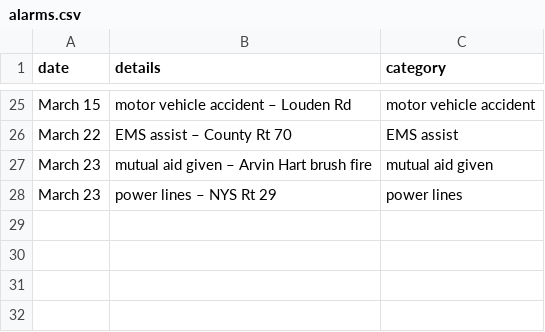
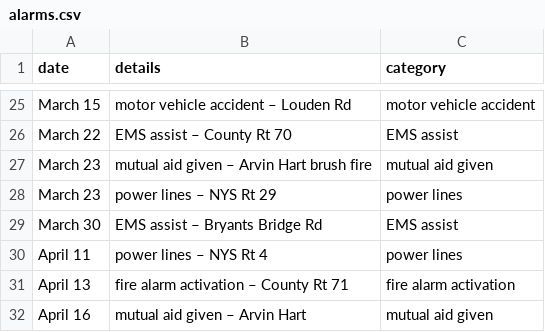
Before and after one commit to mterwill/qsfd.com, a CSV file: _data/alarms.csv, drawn as a sheet; only a part is shown, gaps mark what is left out; the diff names each change by its address in the sheet, - before the commit and + after, or states it on an @@ line.

Commit message:
Update alarms.csv
latest alarms

```diff
--- a/_data/alarms.csv
+++ b/_data/alarms.csv
+row 29: March 30 | EMS assist – Bryants Bridge Rd | EMS assist
+row 30: April 11 | power lines – NYS Rt 4 | power lines
+row 31: April 13 | fire alarm activation – County Rt 71 | fire alarm activation
+row 32: April 16 | mutual aid given – Arvin Hart | mutual aid given
```
